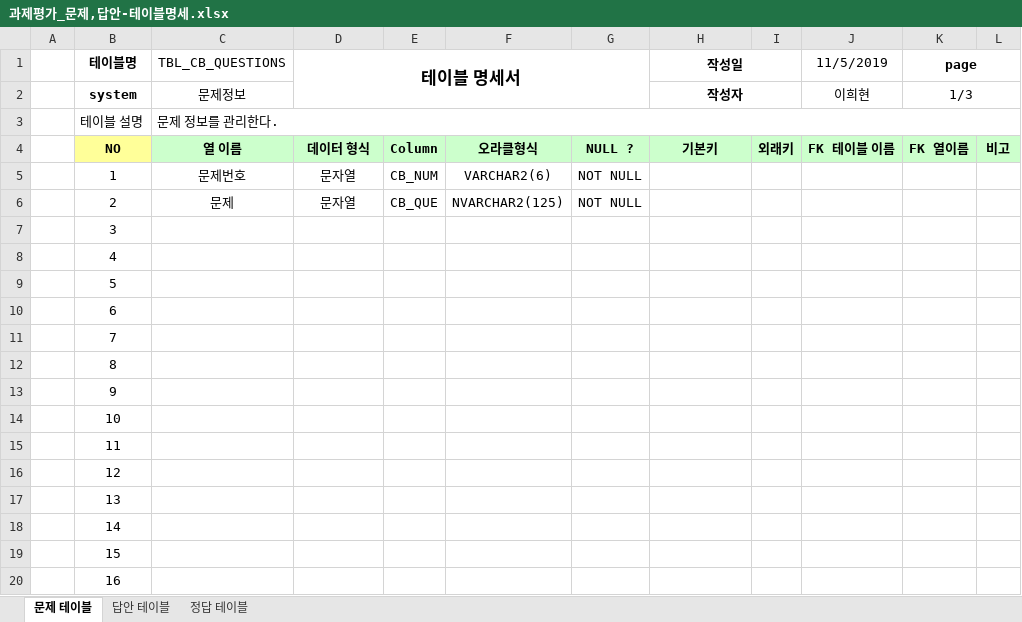
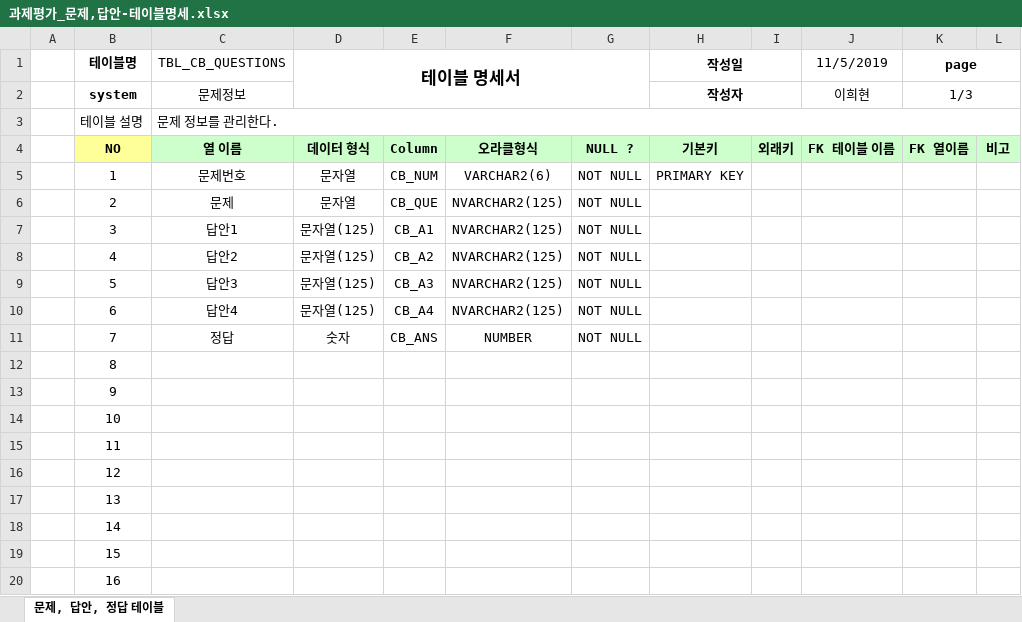
Before and after one commit to desperategirl/Java_TS_001_CBT, an Excel workbook: 참고자료/과제평가_문제,답안-테이블명세.xlsx, sheet 문제, 답안, 정답 테이블, drawn as a sheet; values as stored, in another font and other column widths than the file's, no borders; the diff names each change by its address in the sheet, - before the commit and + after, or states it on an @@ line.

```diff
--- a/참고자료/과제평가_문제,답안-테이블명세.xlsx (sheet 문제, 답안, 정답 테이블)
+++ b/참고자료/과제평가_문제,답안-테이블명세.xlsx (sheet 문제, 답안, 정답 테이블)
-sheet tab: 문제 테이블
+sheet tab: 문제, 답안, 정답 테이블
-sheet tab: 답안 테이블
-sheet tab: 정답 테이블
-H5 (작성일): (empty)
+H5 (작성일): PRIMARY KEY
-C7 (TBL_CB_QUESTIONS): (empty)
+C7 (TBL_CB_QUESTIONS): 답안1
-D7:D10 (테이블 명세서): (empty)
+D7:D10 (테이블 명세서): 문자열(125)
-E7: (empty)
+E7: CB_A1
-F7:F10: (empty)
+F7:F10: NVARCHAR2(125)
-G7:G11: (empty)
+G7:G11: NOT NULL
-C8 (TBL_CB_QUESTIONS): (empty)
+C8 (TBL_CB_QUESTIONS): 답안2
-E8: (empty)
+E8: CB_A2
-C9 (TBL_CB_QUESTIONS): (empty)
+C9 (TBL_CB_QUESTIONS): 답안3
-E9: (empty)
+E9: CB_A3
-C10 (TBL_CB_QUESTIONS): (empty)
+C10 (TBL_CB_QUESTIONS): 답안4
-E10: (empty)
+E10: CB_A4
-C11 (TBL_CB_QUESTIONS): (empty)
+C11 (TBL_CB_QUESTIONS): 정답
-D11 (테이블 명세서): (empty)
+D11 (테이블 명세서): 숫자
-E11: (empty)
+E11: CB_ANS
-F11: (empty)
+F11: NUMBER
```
Also changed, not shown: 40 other files.
